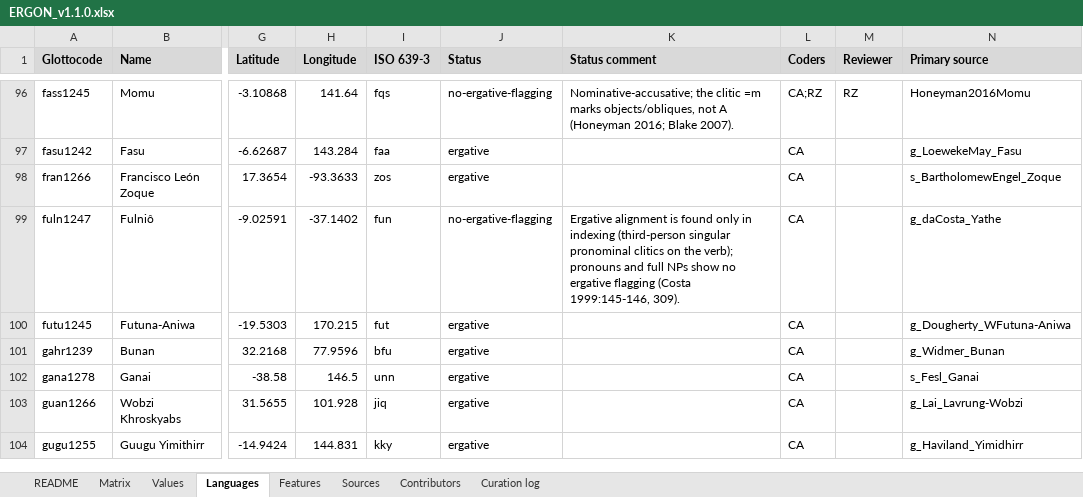
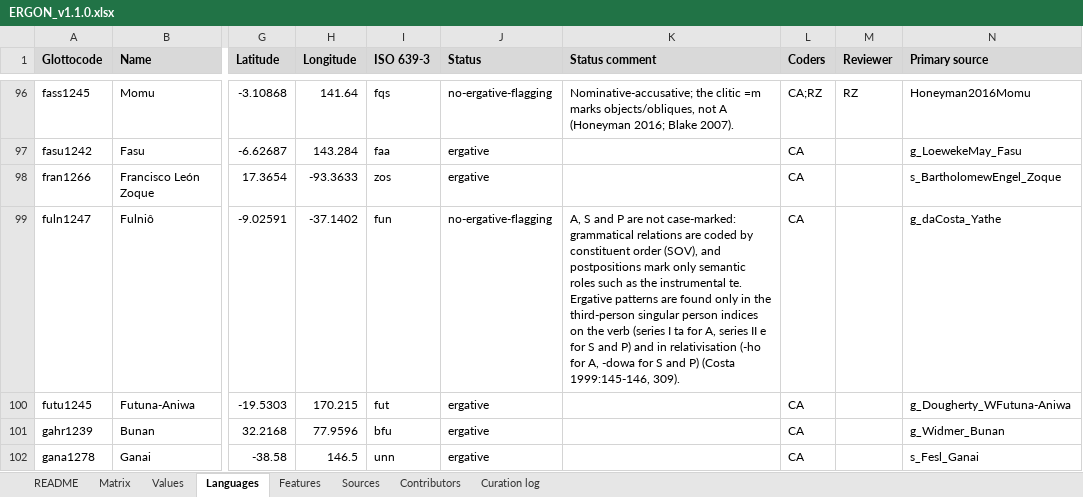
Before and after one commit to rzariquiey/ergon-database, an Excel workbook: outputs/ERGON_v1.1.0.xlsx, sheet Languages, drawn as a sheet; only a part is shown, gaps mark what is left out; the shorter side is filled out with more unchanged rows; values as stored, in another font and other column widths than the file's, no borders; the diff names each change by its address in the sheet, - before the commit and + after, or states it on an @@ line.

Commit message:
Expand the status comment of Fulnio
A, S and P are not case-marked; ergative patterns are limited to the
third-person singular person indices and to relativisation (Costa 1999).

```diff
--- a/outputs/ERGON_v1.1.0.xlsx (sheet Languages)
+++ b/outputs/ERGON_v1.1.0.xlsx (sheet Languages)
-K99 (Status comment): Ergative alignment is found only in indexing (third-person singular pronominal clitics on the verb); pronouns and full NPs show no ergative flagging (Costa 1999:145-146,…
+K99 (Status comment): A, S and P are not case-marked: grammatical relations are coded by constituent order (SOV), and postpositions mark only semantic roles such as the instrumental te. Ergative patterns are found only in the third-person singular person indices on the verb (series I ta for A, series II e for S and P) and in relativisation (-ho for A, -dowa for S and P) (Costa 1999:145-146,…
```
Also changed, not shown: 3 other files.
